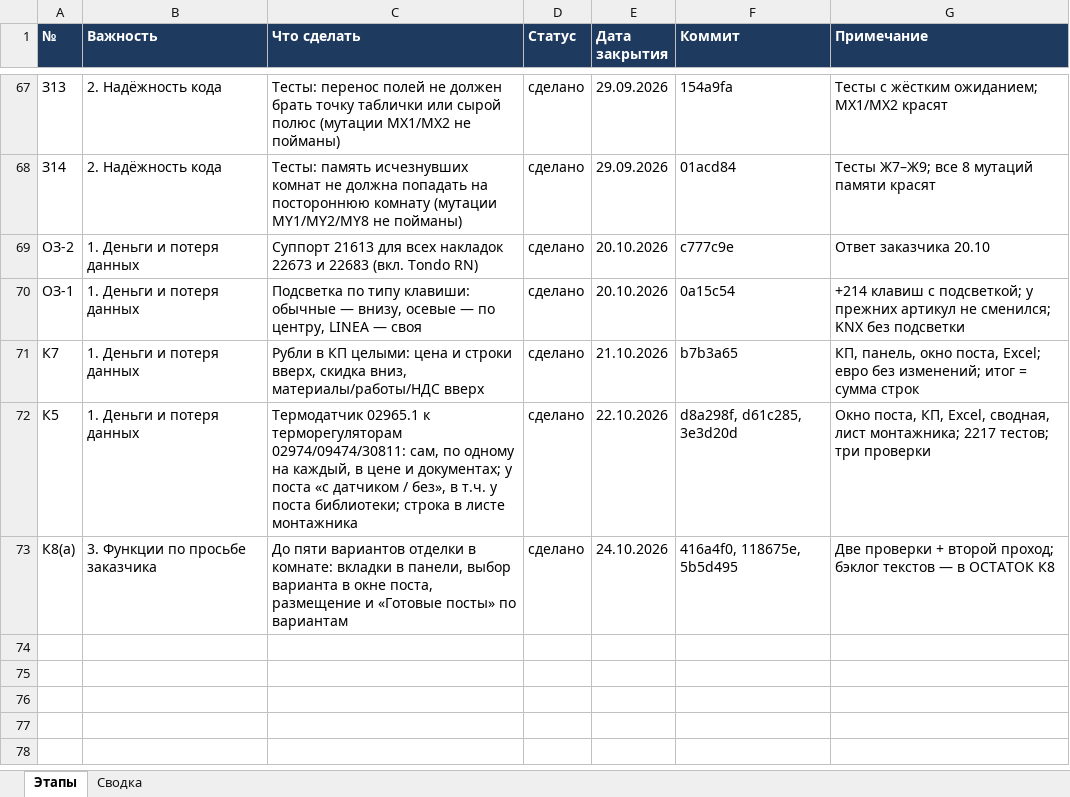
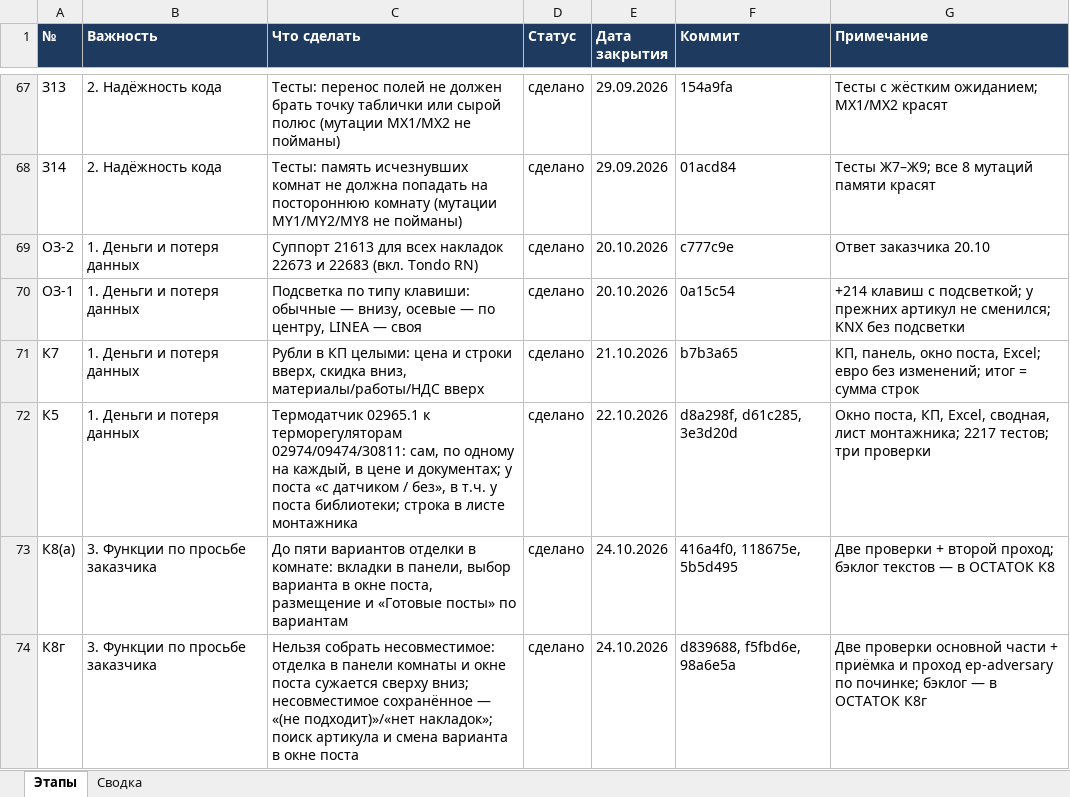
Before and after one commit to ZAVALEX174/electroPlan, an Excel workbook: docs/ЭТАПЫ-РАЗРАБОТКИ.xlsx, sheet Этапы, drawn as a sheet; only a part is shown, gaps mark what is left out; values as stored, in another font and other column widths than the file's, no borders; conditional formats not drawn; the diff names each change by its address in the sheet, - before the commit and + after, or states it on an @@ line.

```diff
--- a/docs/ЭТАПЫ-РАЗРАБОТКИ.xlsx (sheet Этапы)
+++ b/docs/ЭТАПЫ-РАЗРАБОТКИ.xlsx (sheet Этапы)
+row 74: К8г | 3. Функции по просьбе заказчика | Нельзя собрать несовместимое: отделка в панели комнаты и окне поста сужается сверху вниз; несовместимое сохранённое — «(не подходит)»/«нет накладок»; поиск артикула и смена варианта в окне поста | сделано | 24.10.2026 | d839688, f5fbd6e, 98a6e5a | Две проверки основной части + приёмка и проход ep-adversary по починке; бэклог — в ОСТАТОК К8г
```
Also changed, not shown: 2 other files.
